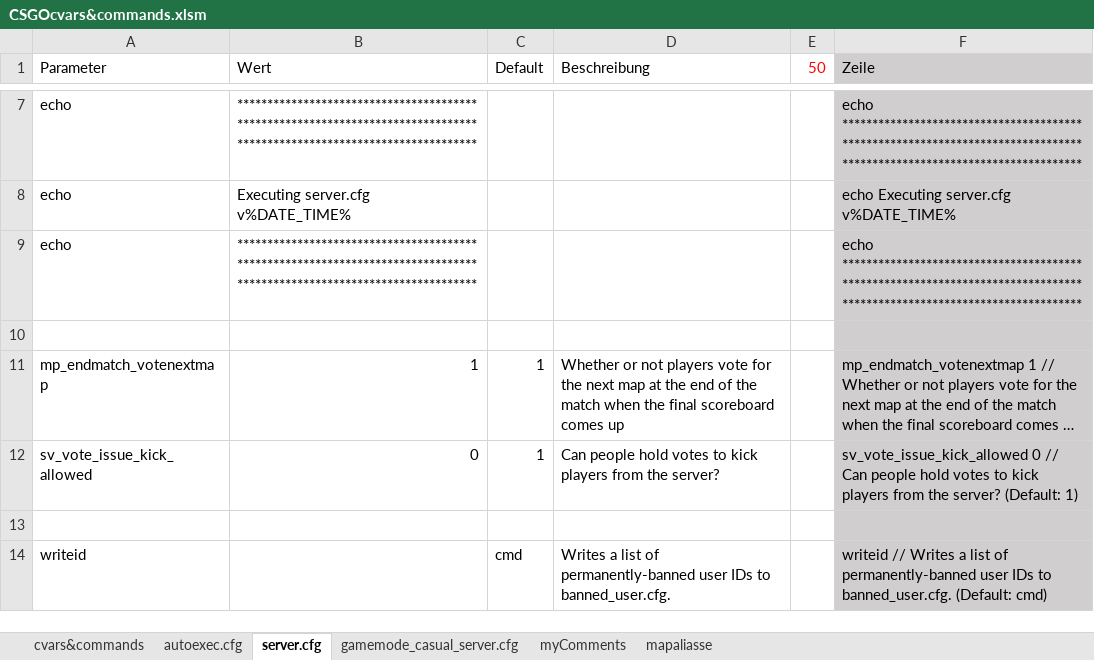
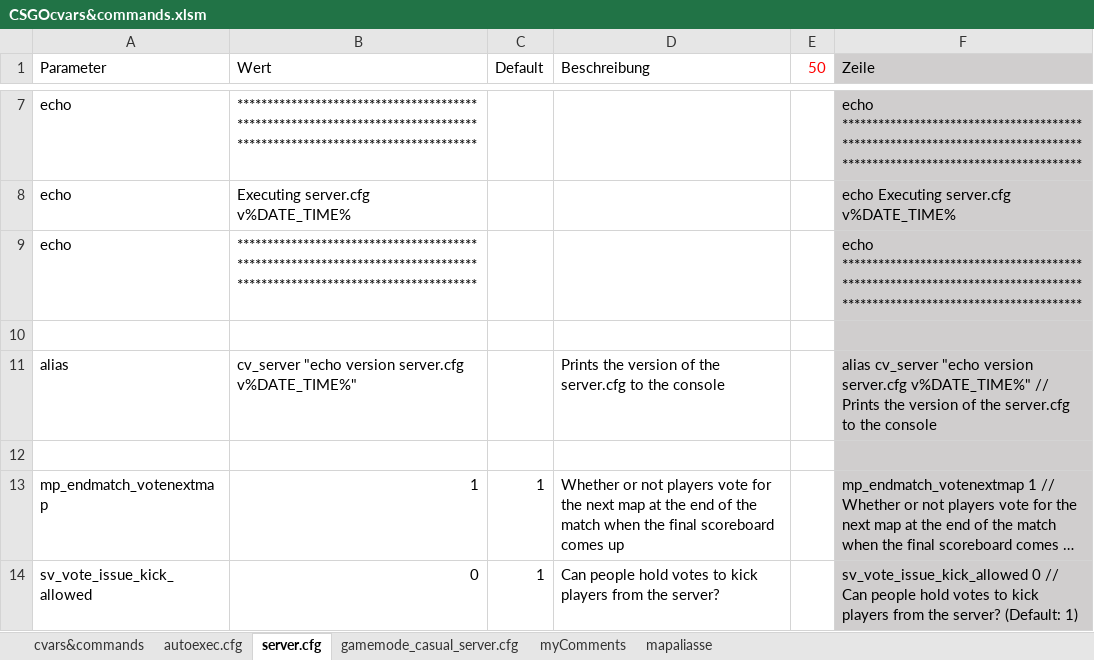
Before and after one commit to PlanetKiF/csgo, an Excel workbook: misc/CSGOcvars&commands.xlsm, sheet server.cfg, drawn as a sheet; only a part is shown, gaps mark what is left out; the shorter side is filled out with more unchanged rows; long unchanged cells end in …; values as stored, in another font and other column widths than the file's, no borders; conditional formats not drawn; the diff names each change by its address in the sheet, - before the commit and + after, or states it on an @@ line.

Commit message:
print config versions to console
added aliasse to print config versions of all relevant config files to console

```diff
--- a/misc/CSGOcvars&commands.xlsm (sheet server.cfg)
+++ b/misc/CSGOcvars&commands.xlsm (sheet server.cfg)
+row 11: alias | cv_server "echo version server.cfg v%DATE_TIME%" |  | Prints the version of the server.cfg to the console |  | alias cv_server "echo version server.cfg v%DATE_TIME%" // Prints the version of the server.cfg to the console
+row 12: (empty)
```
Also changed, not shown: sheet autoexec.cfg, sheet gamemode_casual_server.cfg, 3 other files.
